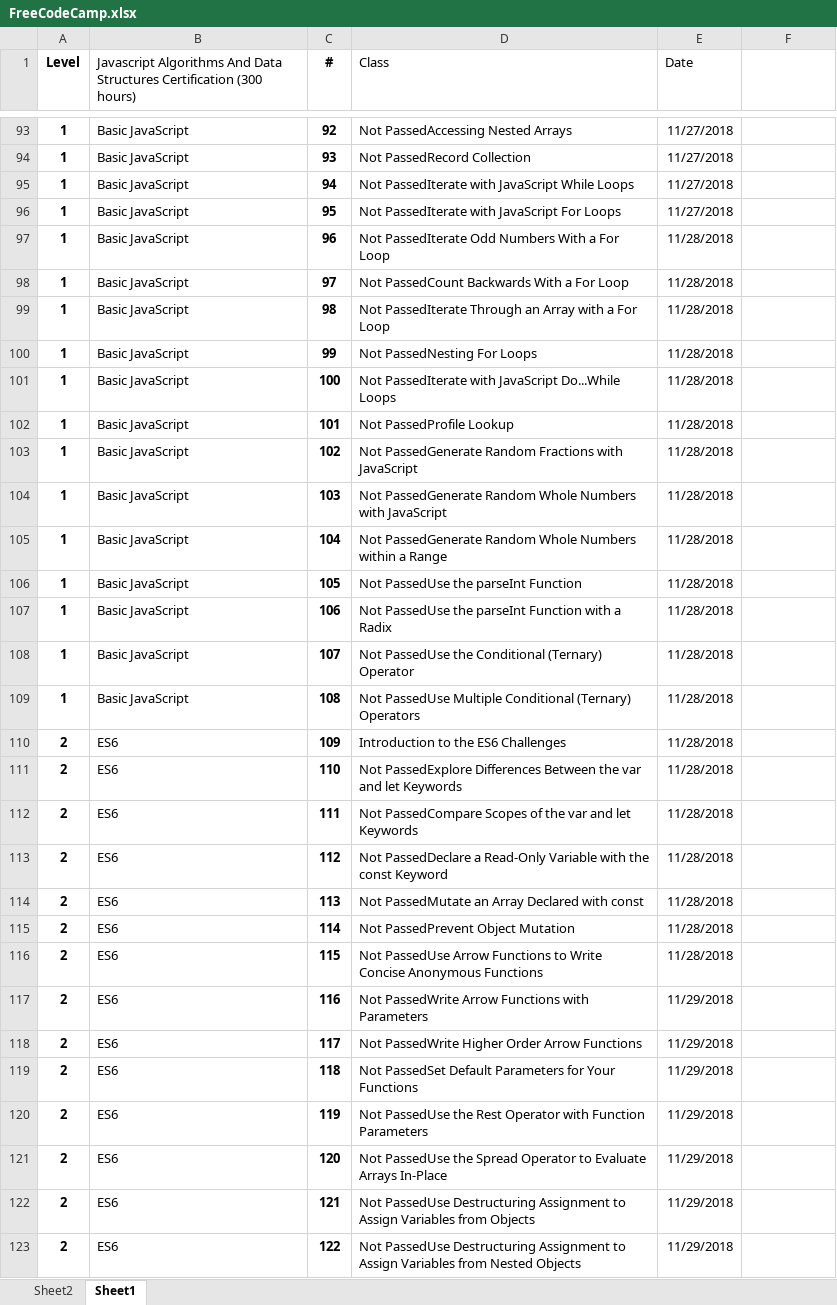
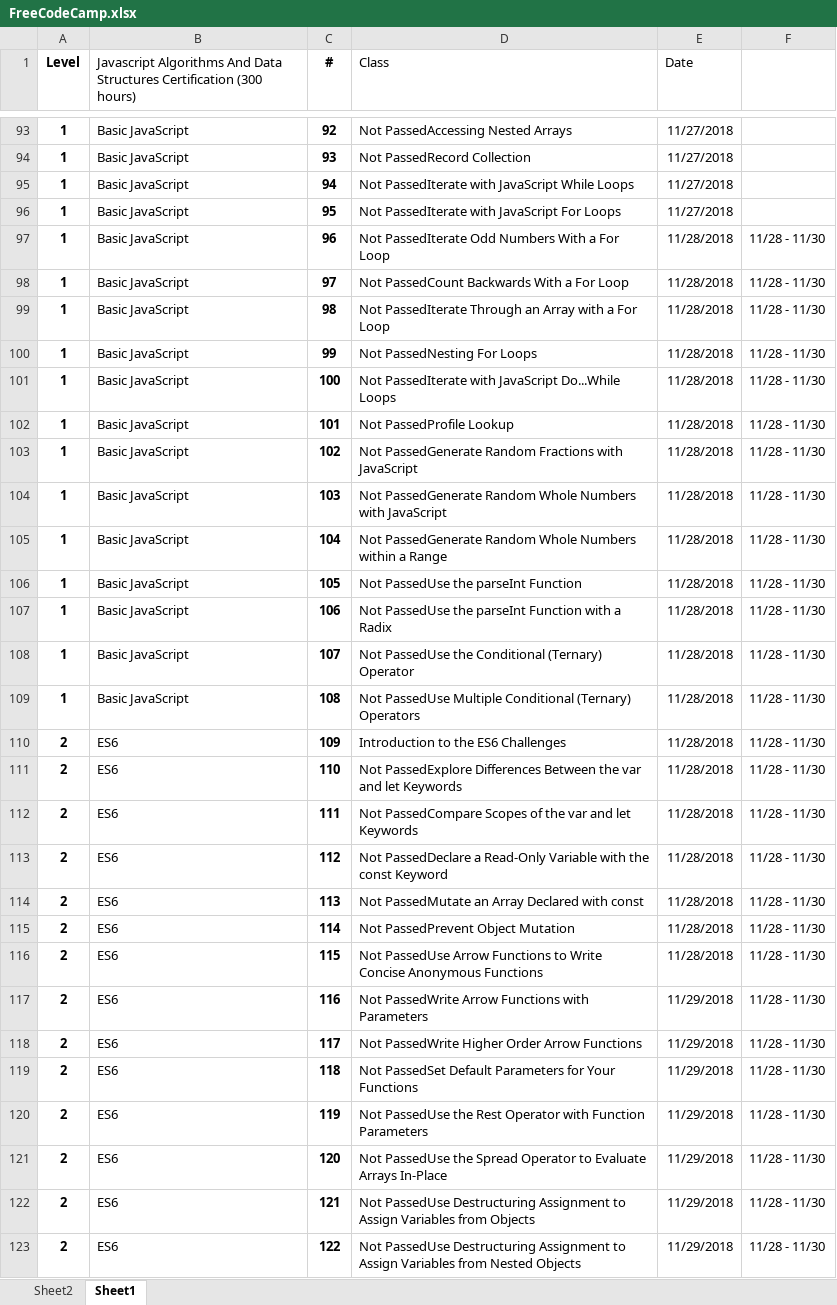
Before and after one commit to efmcoder/javascript, an Excel workbook: FreeCodeCamp.xlsx, sheet Sheet1, drawn as a sheet; only a part is shown, gaps mark what is left out; values as stored, in another font and other column widths than the file's, no borders; conditional formats not drawn; the diff covers the shown part only; the diff names each change by its address in the sheet, - before the commit and + after, or states it on an @@ line.

```diff
--- a/FreeCodeCamp.xlsx (sheet Sheet1)
+++ b/FreeCodeCamp.xlsx (sheet Sheet1)
-F97:F123: (empty)
+F97:F123: 11/28 - 11/30
```
Also changed, not shown: 181 edited cells elsewhere in this sheet, 1 other file.
